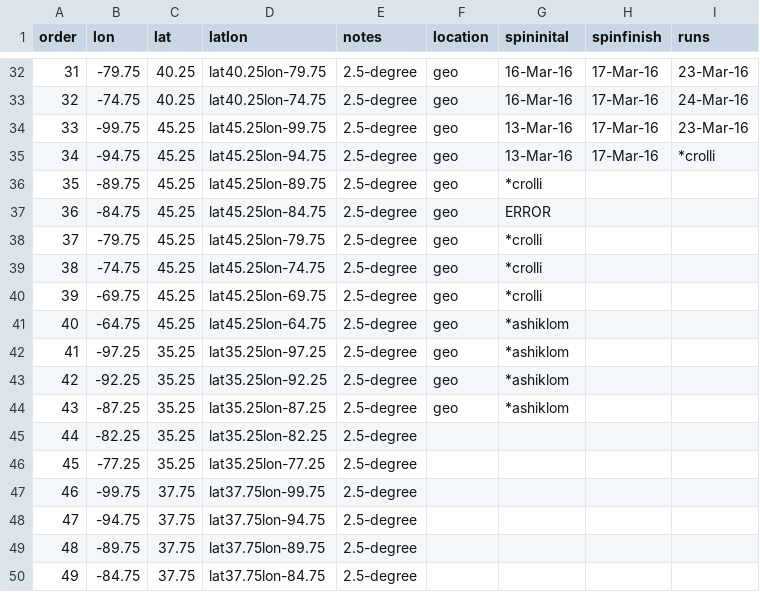
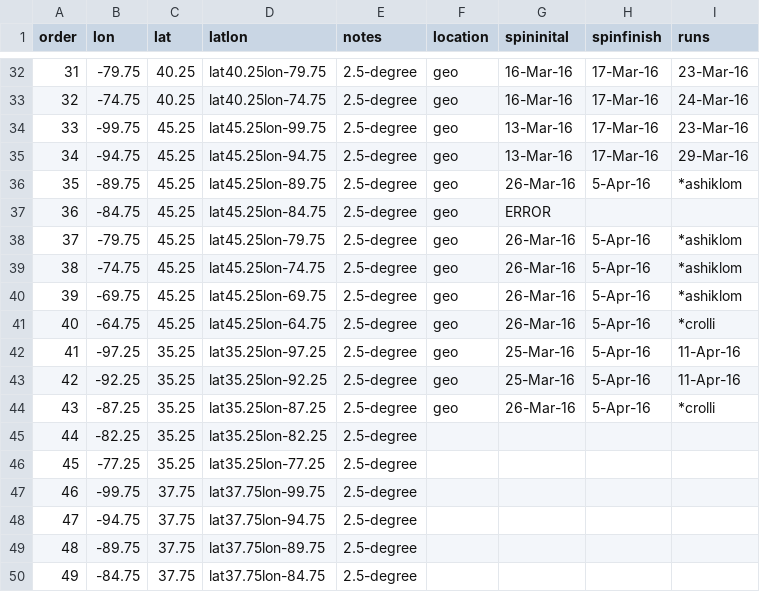
Before and after one commit to crollinson/ED_PalEON, a CSV file: MIP2_Region/0_setup/Paleon_MIP_Phase2_ED_Order_Status.csv, drawn as a sheet; only a part is shown, gaps mark what is left out.

Commit message:
Status update, now with map

```diff
--- a/MIP2_Region/0_setup/Paleon_MIP_Phase2_ED_Order_Status.csv
+++ b/MIP2_Region/0_setup/Paleon_MIP_Phase2_ED_Order_Status.csv
@@ -34,12 +34,12 @@ order,lon,lat,latlon,notes,location,spininital,spinfinish,runs
 33,-99.75,45.25,lat45.25lon-99.75,2.5-degree,geo,13-Mar-16,17-Mar-16,23-Mar-16
-34,-94.75,45.25,lat45.25lon-94.75,2.5-degree,geo,13-Mar-16,17-Mar-16,*crolli
-35,-89.75,45.25,lat45.25lon-89.75,2.5-degree,geo,*crolli,,
+34,-94.75,45.25,lat45.25lon-94.75,2.5-degree,geo,13-Mar-16,17-Mar-16,29-Mar-16
+35,-89.75,45.25,lat45.25lon-89.75,2.5-degree,geo,26-Mar-16,5-Apr-16,*ashiklom
 36,-84.75,45.25,lat45.25lon-84.75,2.5-degree,geo,ERROR,,
-37,-79.75,45.25,lat45.25lon-79.75,2.5-degree,geo,*crolli,,
-38,-74.75,45.25,lat45.25lon-74.75,2.5-degree,geo,*crolli,,
-39,-69.75,45.25,lat45.25lon-69.75,2.5-degree,geo,*crolli,,
-40,-64.75,45.25,lat45.25lon-64.75,2.5-degree,geo,*ashiklom,,
-41,-97.25,35.25,lat35.25lon-97.25,2.5-degree,geo,*ashiklom,,
-42,-92.25,35.25,lat35.25lon-92.25,2.5-degree,geo,*ashiklom,,
-43,-87.25,35.25,lat35.25lon-87.25,2.5-degree,geo,*ashiklom,,
+37,-79.75,45.25,lat45.25lon-79.75,2.5-degree,geo,26-Mar-16,5-Apr-16,*ashiklom
+38,-74.75,45.25,lat45.25lon-74.75,2.5-degree,geo,26-Mar-16,5-Apr-16,*ashiklom
+39,-69.75,45.25,lat45.25lon-69.75,2.5-degree,geo,26-Mar-16,5-Apr-16,*ashiklom
+40,-64.75,45.25,lat45.25lon-64.75,2.5-degree,geo,26-Mar-16,5-Apr-16,*crolli
+41,-97.25,35.25,lat35.25lon-97.25,2.5-degree,geo,25-Mar-16,5-Apr-16,11-Apr-16
+42,-92.25,35.25,lat35.25lon-92.25,2.5-degree,geo,25-Mar-16,5-Apr-16,11-Apr-16
+43,-87.25,35.25,lat35.25lon-87.25,2.5-degree,geo,26-Mar-16,5-Apr-16,*crolli
 44,-82.25,35.25,lat35.25lon-82.25,2.5-degree,,,,
```
Also changed, not shown: 3 other files.
